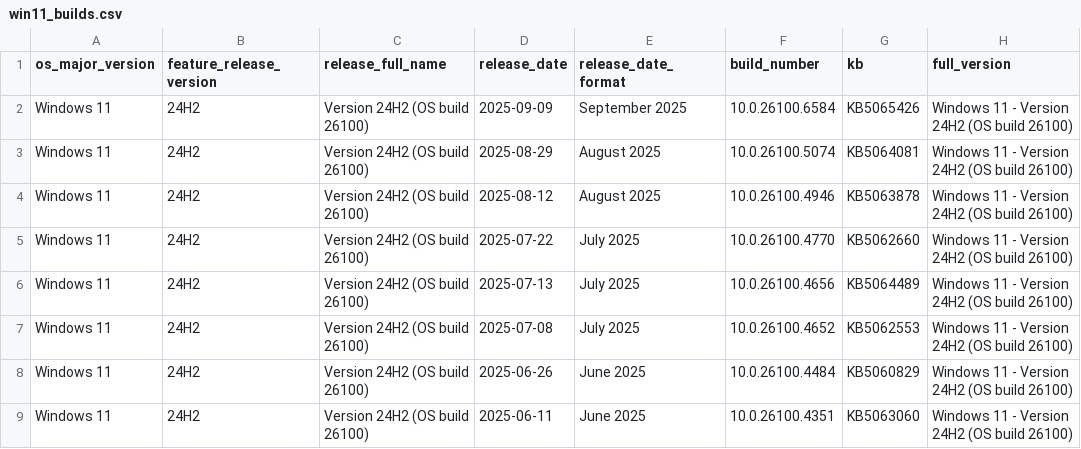
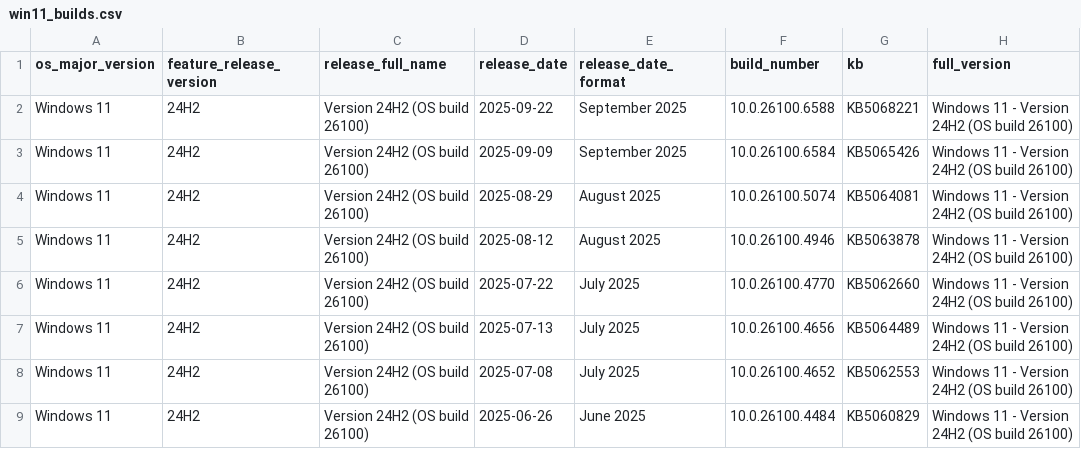
Before and after one commit to Clemv95/Windows-Update-CSV-Scraper, a CSV file: win11_builds.csv, drawn as a sheet; only a part is shown; the shorter side is filled out with more unchanged rows; the diff names each change by its address in the sheet, - before the commit and + after, or states it on an @@ line.

```diff
--- a/win11_builds.csv
+++ b/win11_builds.csv
+row 2: Windows 11 | 24H2 | Version 24H2 (OS build 26100) | 2025-09-22 | September 2025 | 10.0.26100.6588 | KB5068221 | Windows 11 - Version 24H2 (OS build 26100)
```
